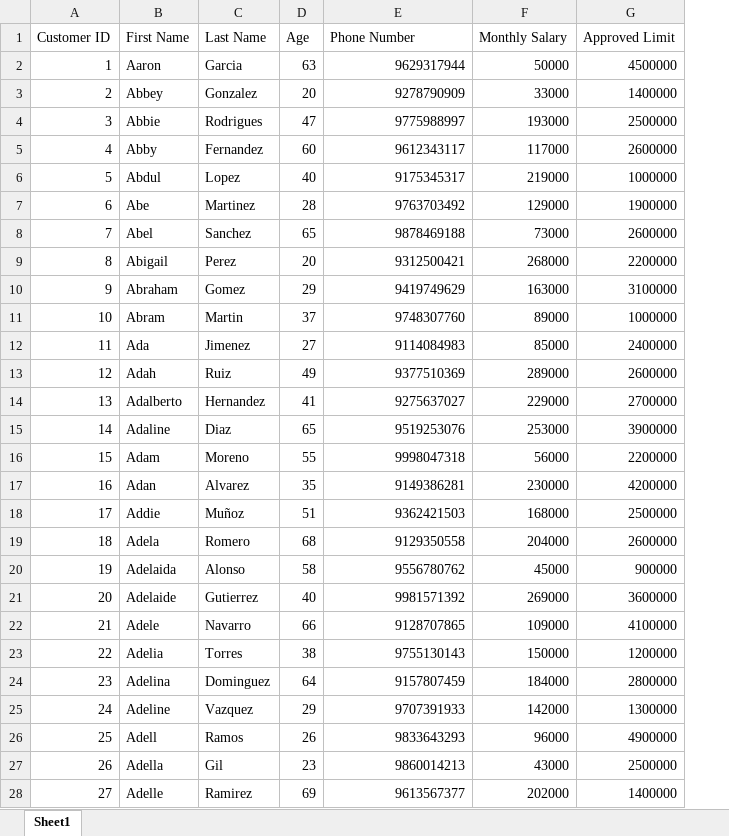
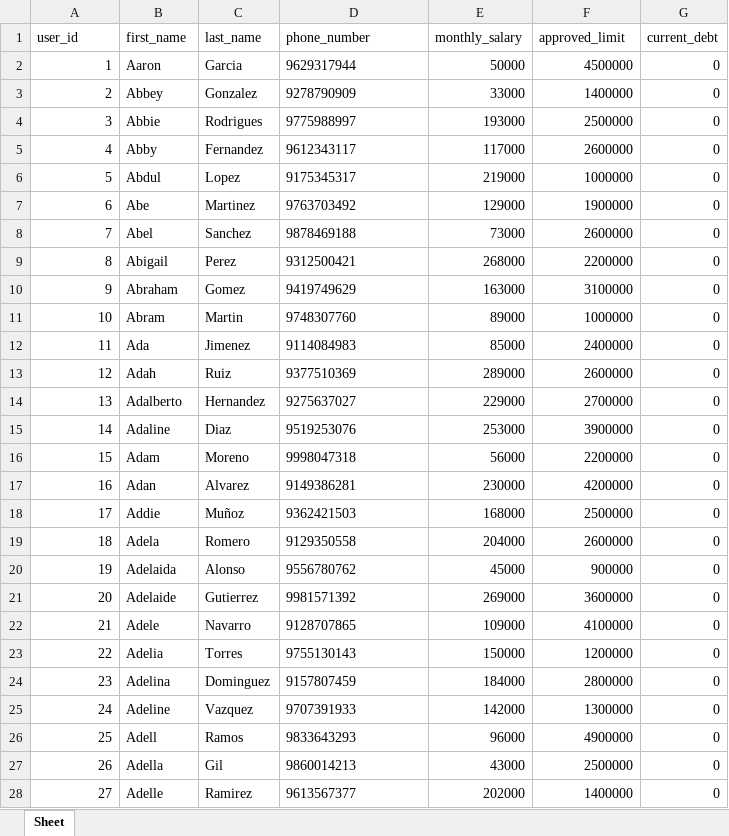
Before and after one commit to saurabhjdsingh/Credit-Approval-System, an Excel workbook: media/customer_data.xlsx, sheet Sheet, drawn as a sheet; only a part is shown; values as stored, in another font and other column widths than the file's, no borders; removed rows and columns are numbered as before the commit, all else as after; the diff covers the shown part only; the diff names each change by its address in the sheet, - before the commit and + after, or states it on an @@ line.

```diff
--- a/media/customer_data.xlsx (sheet Sheet)
+++ b/media/customer_data.xlsx (sheet Sheet)
-sheet tab: Sheet1
+sheet tab: Sheet
-column D, rows 2-28: 63 | 20 | 47 | 60 | 40 | 28 | 65 | 20 | 29 | 37 | 27 | 49 | 41 | 65 | 55 | 35 | 51 | 68 | 58 | 40 | 66 | 38 | 64 | 29 | 26 | 23 | 69
+column G, rows 2-28: all 0
-row 1: Customer ID | First Name | Last Name | Age | Phone Number | Monthly Salary | Approved Limit
+row 1: user_id | first_name | last_name | phone_number | monthly_salary | approved_limit | current_debt
-D2:D28 alignment: right
+D2:D28 alignment: left
```
Also changed, not shown: 3 added rows and cell formats elsewhere in this sheet, 4 other files.
